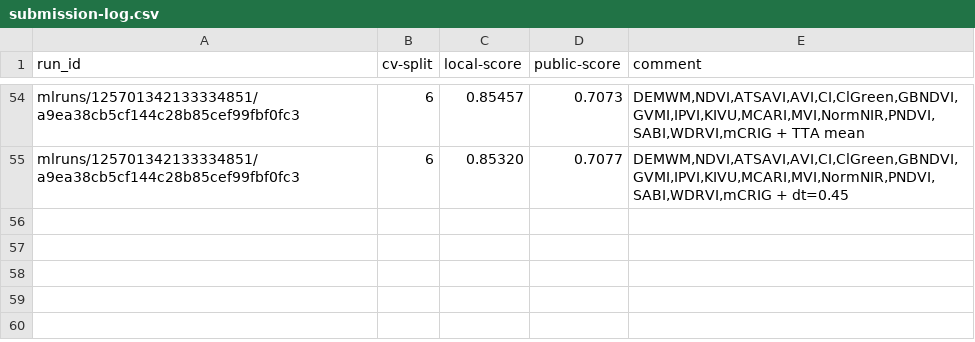
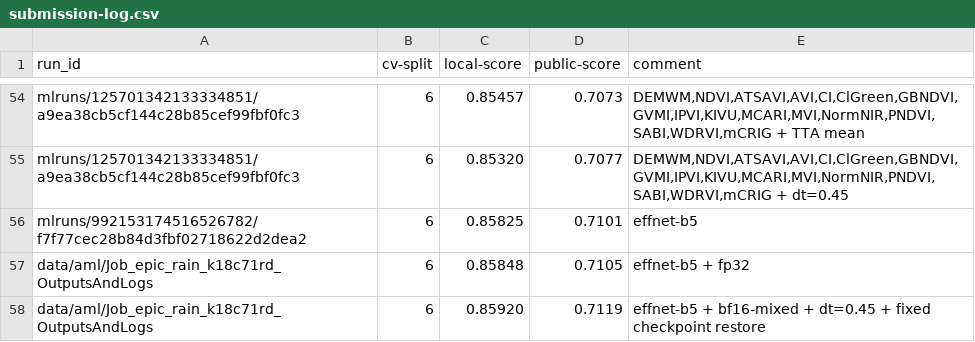
Before and after one commit to xultaeculcis/kelp-wanted-competition, a CSV file: data/submissions/submission-log.csv, drawn as a sheet; only a part is shown, gaps mark what is left out; the diff names each change by its address in the sheet, - before the commit and + after, or states it on an @@ line.

Commit message:
Minor prediction refactor, workaround for model checkpoint loading, new submissions, update dev-log

```diff
--- a/data/submissions/submission-log.csv
+++ b/data/submissions/submission-log.csv
+row 56: mlruns/992153174516526782/f7f77cec28b84d3fbf02718622d2dea2 | 6 | 0.85825 | 0.7101 | effnet-b5
+row 57: data/aml/Job_epic_rain_k18c71rd_OutputsAndLogs | 6 | 0.85848 | 0.7105 | effnet-b5 + fp32
+row 58: data/aml/Job_epic_rain_k18c71rd_OutputsAndLogs | 6 | 0.85920 | 0.7119 | effnet-b5 + bf16-mixed + dt=0.45 + fixed checkpoint restore
```
Also changed, not shown: 4 other files.
